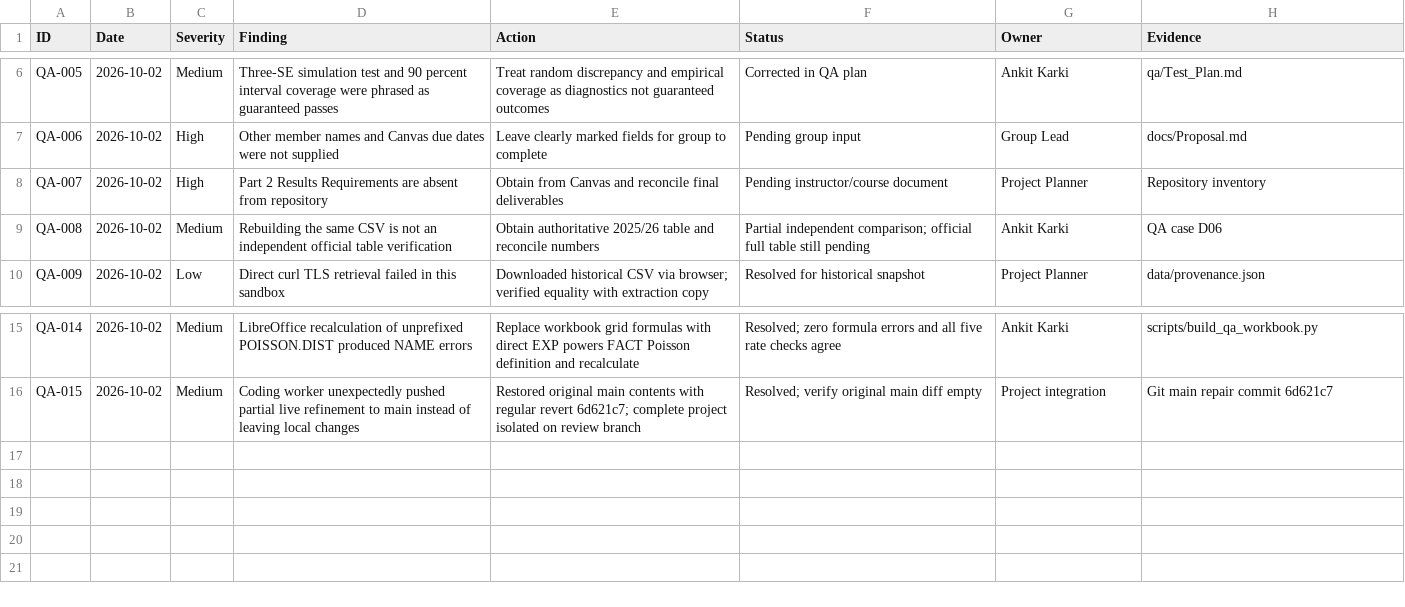
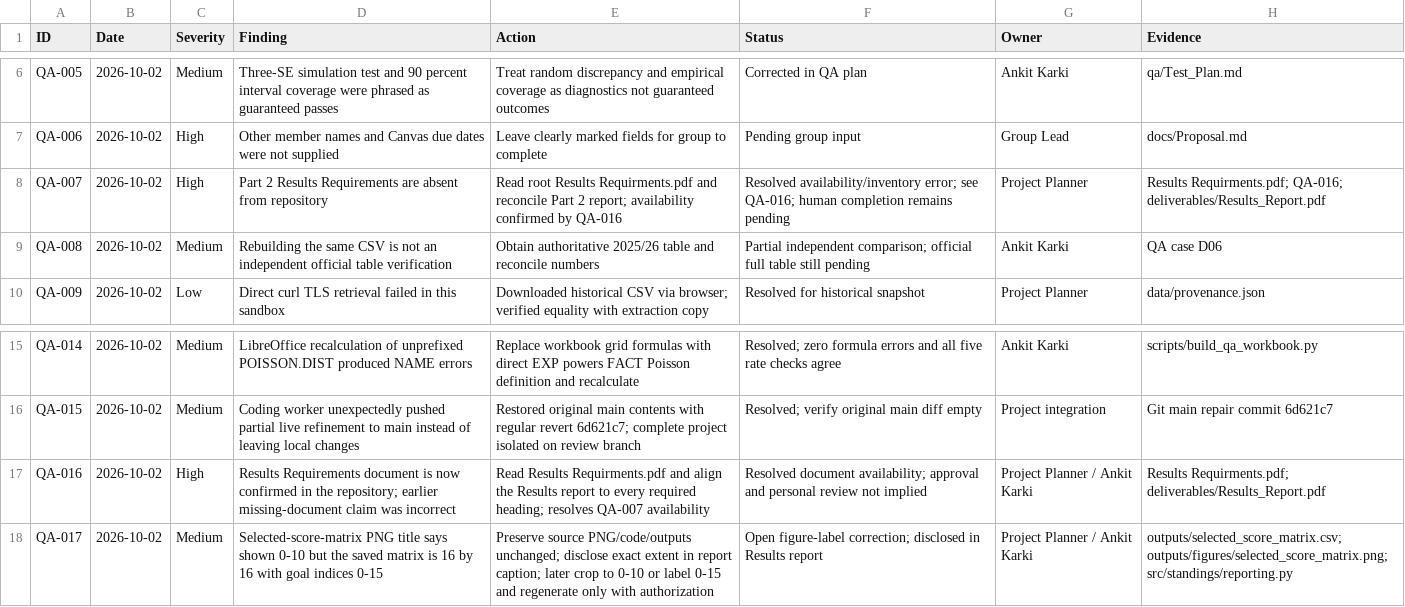
Before and after one commit to Ankit-x1/standings, a CSV file: qa/Issue_Log.csv, drawn as a sheet; only a part is shown, gaps mark what is left out.

Commit message:
Add MATH 3315 Part 2 results report and reconcile QA requirements

```diff
--- a/qa/Issue_Log.csv
+++ b/qa/Issue_Log.csv
@@ -7,3 +7,3 @@ QA-005,2026-10-02,Medium,Three-SE simulation test and 90 percent interval covera
 QA-006,2026-10-02,High,Other member names and Canvas due dates were not supplied,Leave clearly marked fields for group to complete,Pending group input,Group Lead,docs/Proposal.md
-QA-007,2026-10-02,High,Part 2 Results Requirements are absent from repository,Obtain from Canvas and reconcile final deliverables,Pending instructor/course document,Project Planner,Repository inventory
+QA-007,2026-10-02,High,Part 2 Results Requirements are absent from repository,Read root Results Requirments.pdf and reconcile Part 2 report; availability confirmed by QA-016,Resolved availability/inventory error; see QA-016; human completion remains pending,Project Planner,Results Requirments.pdf; QA-016; deliverables/Results_Report.pdf
 QA-008,2026-10-02,Medium,Rebuilding the same CSV is not an independent official table verification,Obtain authoritative 2025/26 table and reconcile numbers,Partial independent comparison; official full table still pending,Ankit Karki,QA case D06
@@ -16 +16,3 @@ QA-014,2026-10-02,Medium,LibreOffice recalculation of unprefixed POISSON.DIST pr
 QA-015,2026-10-02,Medium,Coding worker unexpectedly pushed partial live refinement to main instead of leaving local changes,Restored original main contents with regular revert 6d621c7; complete project isolated on review branch,Resolved; verify original main diff empty,Project integration,Git main repair commit 6d621c7
+QA-016,2026-10-02,High,Results Requirements document is now confirmed in the repository; earlier missing-document claim was incorrect,Read Results Requirments.pdf and align the Results report to every required heading; resolves QA-007 availability,Resolved document availability; approval and personal review not implied,Project Planner / Ankit Karki,Results Requirments.pdf; deliverables/Results_Report.pdf
+QA-017,2026-10-02,Medium,Selected-score-matrix PNG title says shown 0-10 but the saved matrix is 16 by 16 with goal indices 0-15,Preserve source PNG/code/outputs unchanged; disclose exact extent in report caption; later crop to 0-10 or label 0-15 and regenerate only with authorization,Open figure-label correction; disclosed in Results report,Project Planner / Ankit Karki,outputs/selected_score_matrix.csv; outputs/figures/selected_score_matrix.png; src/standings/reporting.py
```
Also changed, not shown: 1 other file.
